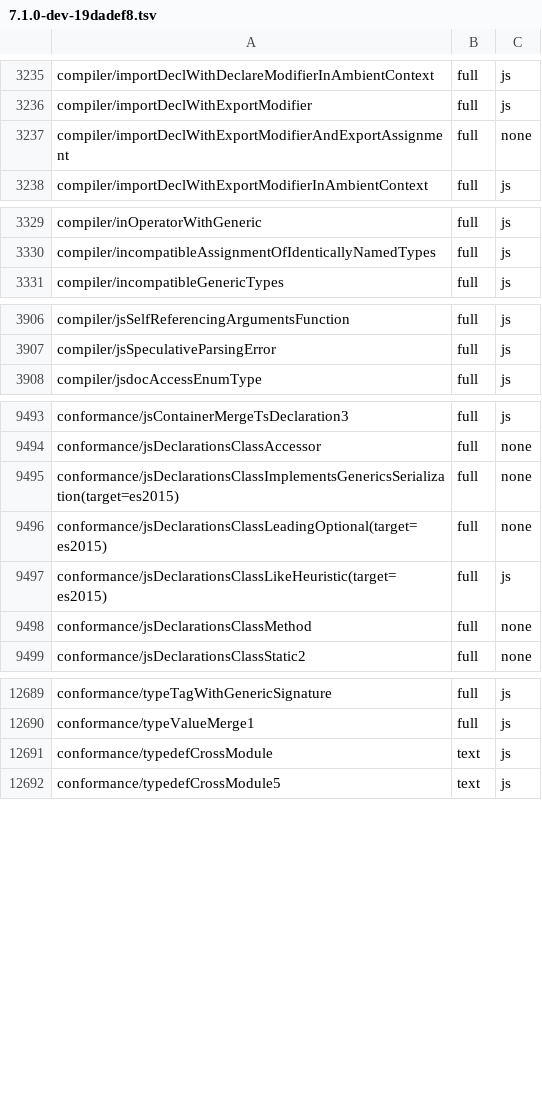
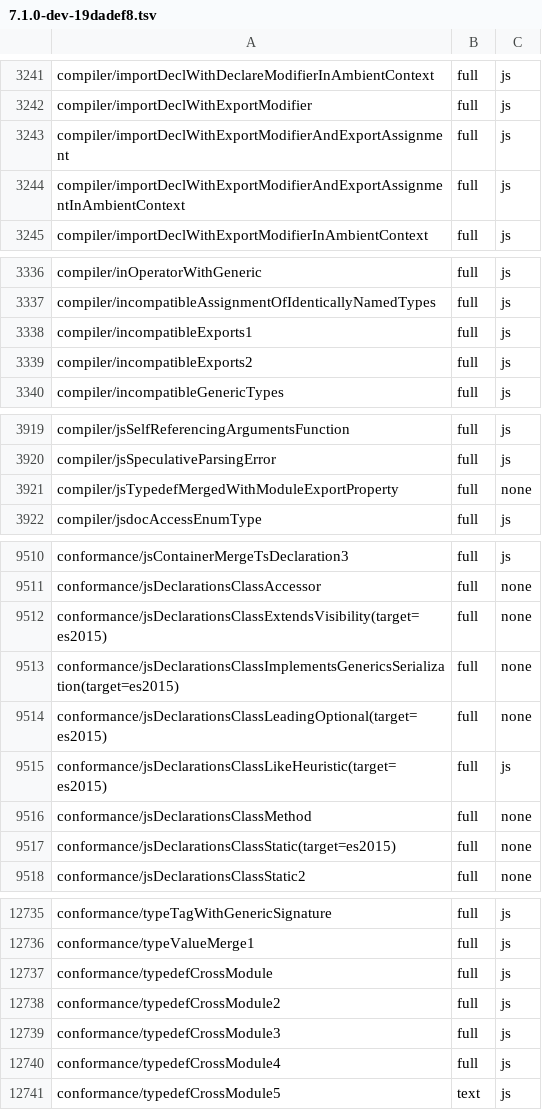
Before and after one commit to kazhiramatsu/tsc-rs, a TSV file: ratchets/ts71/7.1.0-dev-19dadef8.tsv, drawn as a sheet; only a part is shown, gaps mark what is left out; the diff covers the shown part only.

Commit message:
cutover P3-5m: CommonJS exports bind and type as in tsgo
tsgo binds `module.exports = X` as the file's `export=` (an alias when X
is an entity name or class expression, a property otherwise) and
`exports.p = X`, `module.exports.p = X` and
`Object.defineProperty(exports, "p", ...)` as function-scoped variables
(or aliases) in the file's exports, with the assignment or call as the
declaration. A JavaScript file with a CommonJS indicator declares
`module` and `exports` at its end, and a module source file or ambient
module promotes its type and namespace exports onto its `export=`.

- The binder ports bindModuleExportsAssignment,
  bindExportsOrObjectDefineProperty, declareCommonJSVariable and
  bindCommonJSTypeExports, and drops tsc 6.0's CommonJS binding: exports
  aliases, namespaces from entity names, the `module.exports = {}` and
  `module.exports = exports` skips and the shorthand-object exports.
- The checker resolves a module to its `export=` alone (no
  getCommonJsExportEquals merge), types `exports` as the resolved module
  and `module` from its members, types CommonJS export assignments from
  the rightmost value, and drops the duplicated-export flow typing, the
  object-member combination and checkAssignmentDeclaration.
- TS2309 follows checkExternalModuleExports (a value export, or a
  shadowed namespace) without the JavaScript exemption; TS2323 skips
  names declared only by `exports.p = ...`.
- resolveEntityName follows the alias chain until the meaning is met;
  import types, TS18042 and checkAliasSymbol read getSymbolFlags.
- A CommonJS file's top-level `this` is `typeof globalThis`; `module` and
  `exports` are never unused. The P3-5l CommonJS bridges are gone.

Unit tests are re-pinned to tsgo's rows (2 binder, 9 checker), two tests
of the removed CommonJS flow typing are deleted, and three tests are added.

Conformance: full 12,967 -> 13,023, mismatch 336 -> 286; ratchet 0
regressions, 50 rows added and 8 raised.

```diff
--- a/ratchets/ts71/7.1.0-dev-19dadef8.tsv
+++ b/ratchets/ts71/7.1.0-dev-19dadef8.tsv
@@ -3236,3 +3242,4 @@ compiler/importDeclWithDeclareModifierInAmbientContext	full	js
 compiler/importDeclWithExportModifier	full	js
-compiler/importDeclWithExportModifierAndExportAssignment	full	none
+compiler/importDeclWithExportModifierAndExportAssignment	full	js
+compiler/importDeclWithExportModifierAndExportAssignmentInAmbientContext	full	js
 compiler/importDeclWithExportModifierInAmbientContext	full	js
@@ -3330,2 +3337,4 @@ compiler/inOperatorWithGeneric	full	js
 compiler/incompatibleAssignmentOfIdenticallyNamedTypes	full	js
+compiler/incompatibleExports1	full	js
+compiler/incompatibleExports2	full	js
 compiler/incompatibleGenericTypes	full	js
@@ -3907,2 +3920,3 @@ compiler/jsSelfReferencingArgumentsFunction	full	js
 compiler/jsSpeculativeParsingError	full	js
+compiler/jsTypedefMergedWithModuleExportProperty	full	none
 compiler/jsdocAccessEnumType	full	js
@@ -9494,2 +9511,3 @@ conformance/jsContainerMergeTsDeclaration3	full	js
 conformance/jsDeclarationsClassAccessor	full	none
+conformance/jsDeclarationsClassExtendsVisibility(target=es2015)	full	none
 conformance/jsDeclarationsClassImplementsGenericsSerialization(target=es2015)	full	none
@@ -9498,2 +9516,3 @@ conformance/jsDeclarationsClassLikeHeuristic(target=es2015)	full	js
 conformance/jsDeclarationsClassMethod	full	none
+conformance/jsDeclarationsClassStatic(target=es2015)	full	none
 conformance/jsDeclarationsClassStatic2	full	none
@@ -12690,3 +12736,6 @@ conformance/typeTagWithGenericSignature	full	js
 conformance/typeValueMerge1	full	js
-conformance/typedefCrossModule	text	js
+conformance/typedefCrossModule	full	js
+conformance/typedefCrossModule2	full	js
+conformance/typedefCrossModule3	full	js
+conformance/typedefCrossModule4	full	js
 conformance/typedefCrossModule5	text	js
```
Also changed, not shown: 41 added rows and 6 edited cells elsewhere in this file, 17 other files.
